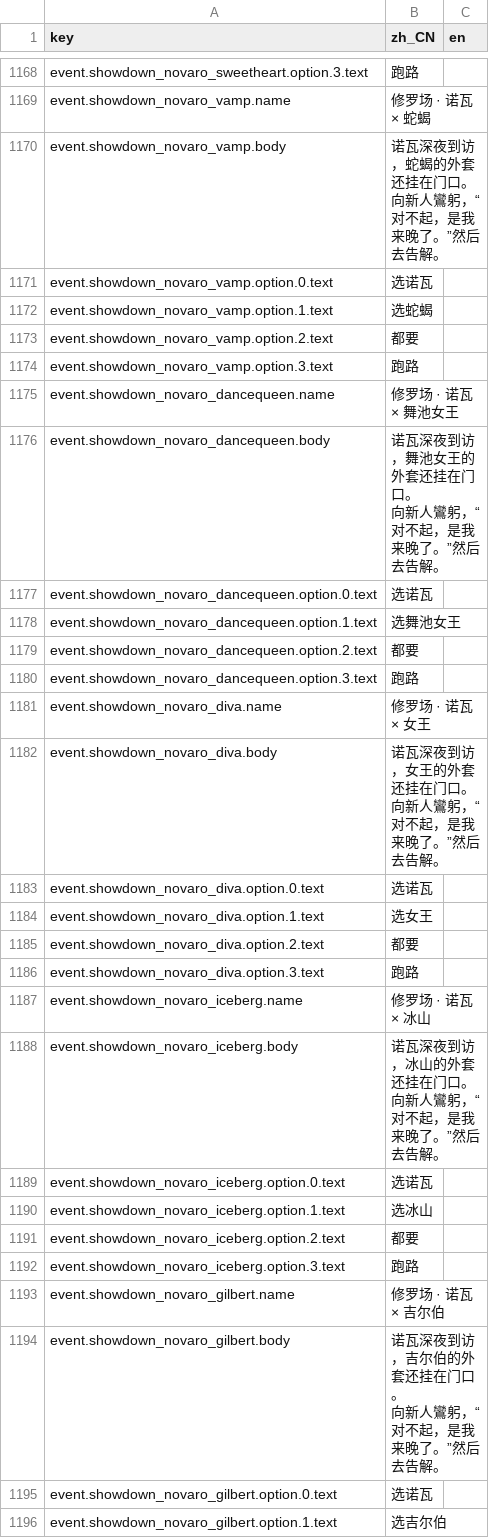
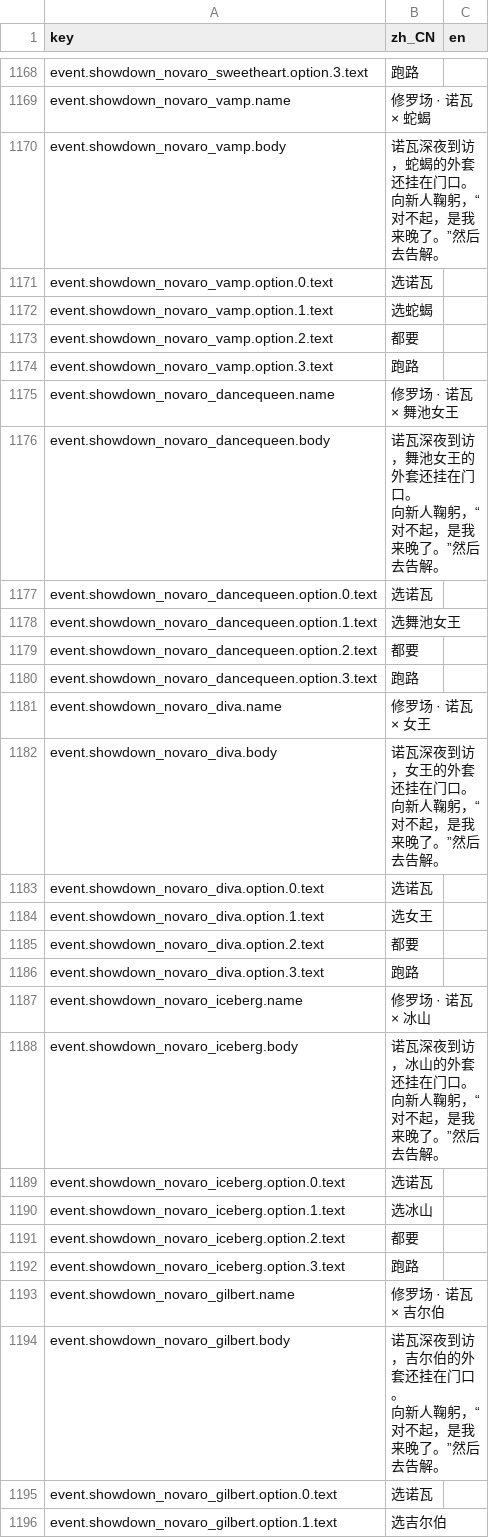
Before and after one commit to rdfzjack/LatinLover, a CSV file: data/locale/text.csv, drawn as a sheet; only a part is shown, gaps mark what is left out; the diff covers the shown part only.

```diff
--- a/data/locale/text.csv
+++ b/data/locale/text.csv
@@ -1171,4 +1171,4 @@ event.showdown_novaro_sweetheart.option.3.text,跑路,
 event.showdown_novaro_vamp.name,修罗场 · 诺瓦 × 蛇蝎,
-event.showdown_novaro_vamp.body,"诺瓦深夜到访，蛇蝎的外套还挂在门口。
-向新人鸞躬，“对不起，是我来晚了。”然后去告解。",
+event.showdown_novaro_vamp.body,"诺瓦深夜到访，蛇蝎的外套还挂在门口。
+向新人鞠躬，“对不起，是我来晚了。”然后去告解。",
 event.showdown_novaro_vamp.option.0.text,选诺瓦,
@@ -1178,4 +1178,4 @@ event.showdown_novaro_vamp.option.3.text,跑路,
 event.showdown_novaro_dancequeen.name,修罗场 · 诺瓦 × 舞池女王,
-event.showdown_novaro_dancequeen.body,"诺瓦深夜到访，舞池女王的外套还挂在门口。
-向新人鸞躬，“对不起，是我来晚了。”然后去告解。",
+event.showdown_novaro_dancequeen.body,"诺瓦深夜到访，舞池女王的外套还挂在门口。
+向新人鞠躬，“对不起，是我来晚了。”然后去告解。",
 event.showdown_novaro_dancequeen.option.0.text,选诺瓦,
@@ -1185,4 +1185,4 @@ event.showdown_novaro_dancequeen.option.3.text,跑路,
 event.showdown_novaro_diva.name,修罗场 · 诺瓦 × 女王,
-event.showdown_novaro_diva.body,"诺瓦深夜到访，女王的外套还挂在门口。
-向新人鸞躬，“对不起，是我来晚了。”然后去告解。",
+event.showdown_novaro_diva.body,"诺瓦深夜到访，女王的外套还挂在门口。
+向新人鞠躬，“对不起，是我来晚了。”然后去告解。",
 event.showdown_novaro_diva.option.0.text,选诺瓦,
@@ -1192,4 +1192,4 @@ event.showdown_novaro_diva.option.3.text,跑路,
 event.showdown_novaro_iceberg.name,修罗场 · 诺瓦 × 冰山,
-event.showdown_novaro_iceberg.body,"诺瓦深夜到访，冰山的外套还挂在门口。
-向新人鸞躬，“对不起，是我来晚了。”然后去告解。",
+event.showdown_novaro_iceberg.body,"诺瓦深夜到访，冰山的外套还挂在门口。
+向新人鞠躬，“对不起，是我来晚了。”然后去告解。",
 event.showdown_novaro_iceberg.option.0.text,选诺瓦,
@@ -1199,4 +1199,4 @@ event.showdown_novaro_iceberg.option.3.text,跑路,
 event.showdown_novaro_gilbert.name,修罗场 · 诺瓦 × 吉尔伯,
-event.showdown_novaro_gilbert.body,"诺瓦深夜到访，吉尔伯的外套还挂在门口。
-向新人鸞躬，“对不起，是我来晚了。”然后去告解。",
+event.showdown_novaro_gilbert.body,"诺瓦深夜到访，吉尔伯的外套还挂在门口。
+向新人鞠躬，“对不起，是我来晚了。”然后去告解。",
 event.showdown_novaro_gilbert.option.0.text,选诺瓦,
```
Also changed, not shown: 7 edited cells elsewhere in this file, data/locale/ui.csv, 12 other files.
